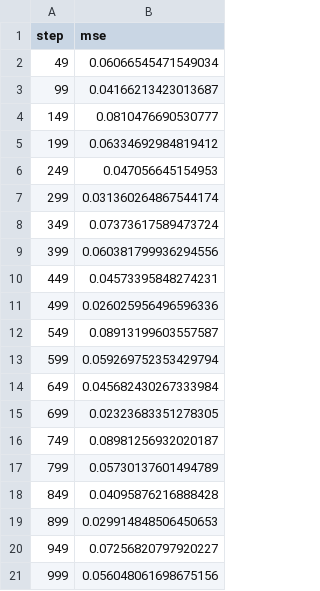
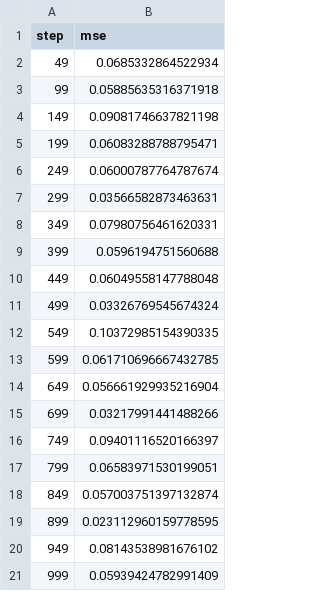
Before and after one commit to mnrozhkov/checkpoints-gcp, a TSV file: dvclive/plots/metrics/train/mse.tsv, drawn as a sheet.

```diff
--- a/dvclive/plots/metrics/train/mse.tsv
+++ b/dvclive/plots/metrics/train/mse.tsv
@@ -1,21 +1,21 @@
 step	mse
-49	0.06066545471549034
-99	0.04166213423013687
-149	0.0810476690530777
-199	0.06334692984819412
-249	0.047056645154953
-299	0.031360264867544174
-349	0.07373617589473724
-399	0.060381799936294556
-449	0.04573395848274231
-499	0.026025956496596336
-549	0.08913199603557587
-599	0.059269752353429794
-649	0.045682430267333984
-699	0.02323683351278305
-749	0.08981256932020187
-799	0.05730137601494789
-849	0.04095876216888428
-899	0.029914848506450653
-949	0.07256820797920227
-999	0.056048061698675156
+49	0.0685332864522934
+99	0.05885635316371918
+149	0.09081746637821198
+199	0.06083288788795471
+249	0.06000787764787674
+299	0.03566582873463631
+349	0.07980756461620331
+399	0.0596194751560688
+449	0.06049558147788048
+499	0.03326769545674324
+549	0.10372985154390335
+599	0.061710696667432785
+649	0.056661929935216904
+699	0.03217991441488266
+749	0.09401116520166397
+799	0.06583971530199051
+849	0.057003751397132874
+899	0.023112960159778595
+949	0.08143538981676102
+999	0.05939424782991409
```
Also changed, not shown: 8 other files.
